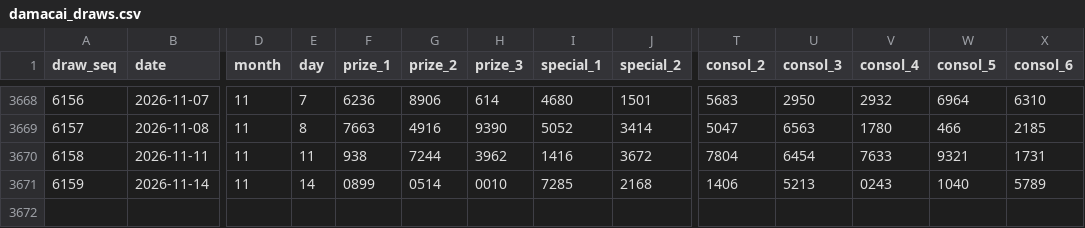
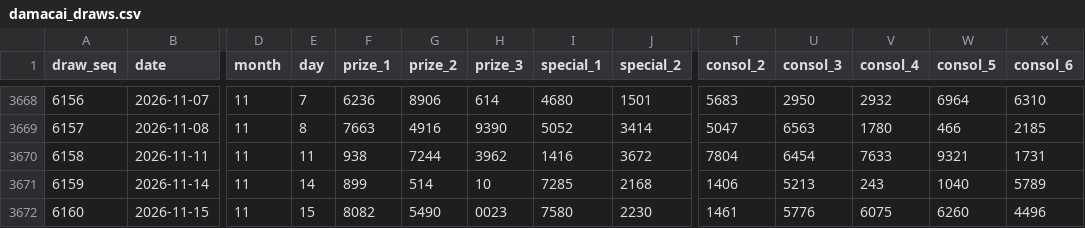
Before and after one commit to riverbird83/malaysia-4d, a CSV file: data/damacai_draws.csv, drawn as a sheet; only a part is shown, gaps mark what is left out; rows hold the shown columns only; the diff names each change by its address in the sheet, - before the commit and + after, or states it on an @@ line.

```diff
--- a/data/damacai_draws.csv
+++ b/data/damacai_draws.csv
-F3671 (prize_1): 0899
+F3671 (prize_1): 899
-G3671 (prize_2): 0514
+G3671 (prize_2): 514
-H3671 (prize_3): 0010
+H3671 (prize_3): 10
-V3671 (consol_4): 0243
+V3671 (consol_4): 243
+row 3672: 6160 | 2026-11-15 | 11 | 15 | 8082 | 5490 | 0023 | 7580 | 2230 | 1461 | 5776 | 6075 | 6260 | 4496
```
Also changed, not shown: data/magnum_draws.csv, data/sportstoto_draws.csv, 4 other files.
